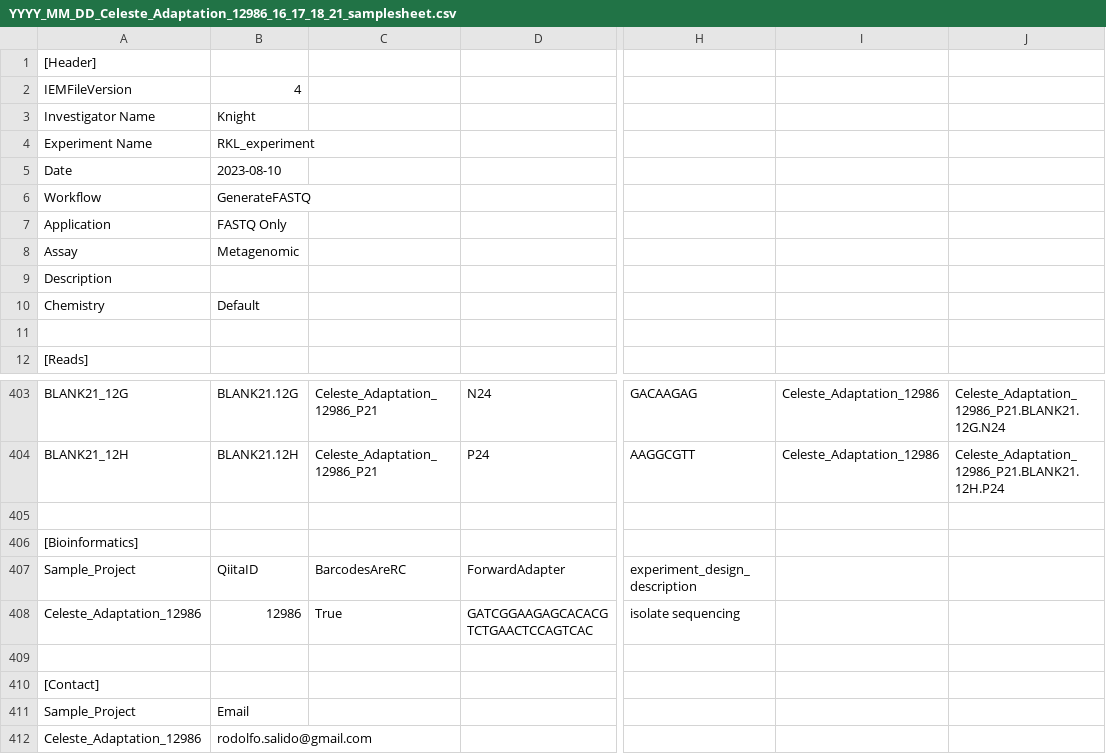
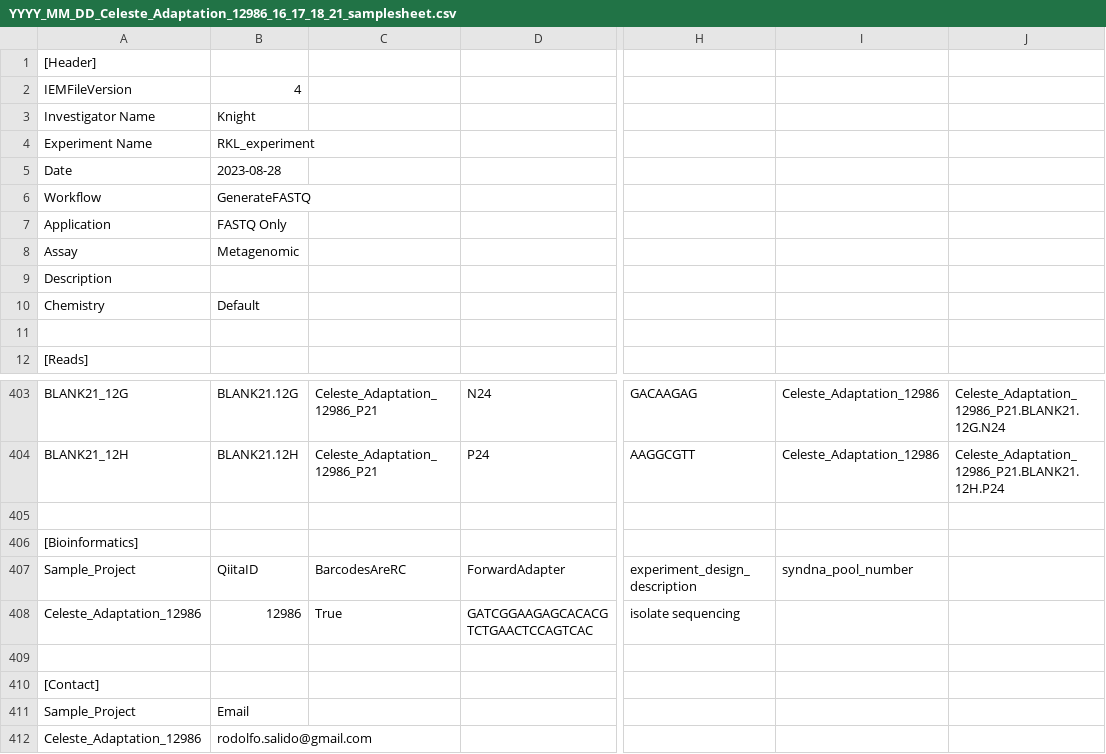
Before and after one commit to biocore/metagenomics_pooling_notebook, a CSV file: notebooks/test_output/SampleSheets/YYYY_MM_DD_Celeste_Adaptation_12986_16_17_18_21_samplesheet.csv, drawn as a sheet; only a part is shown, gaps mark what is left out; the diff names each change by its address in the sheet, - before the commit and + after, or states it on an @@ line.

Commit message:
defined add_syndna() function
Added a function for absolute quant sequencing method with synthetic DNA spike in.

```diff
--- a/notebooks/test_output/SampleSheets/YYYY_MM_DD_Celeste_Adaptation_12986_16_17_18_21_samplesheet.csv
+++ b/notebooks/test_output/SampleSheets/YYYY_MM_DD_Celeste_Adaptation_12986_16_17_18_21_samplesheet.csv
-B5: 2023-08-10
+B5: 2023-08-28
-I407: (empty)
+I407: syndna_pool_number
```
Also changed, not shown: 2 other files.
